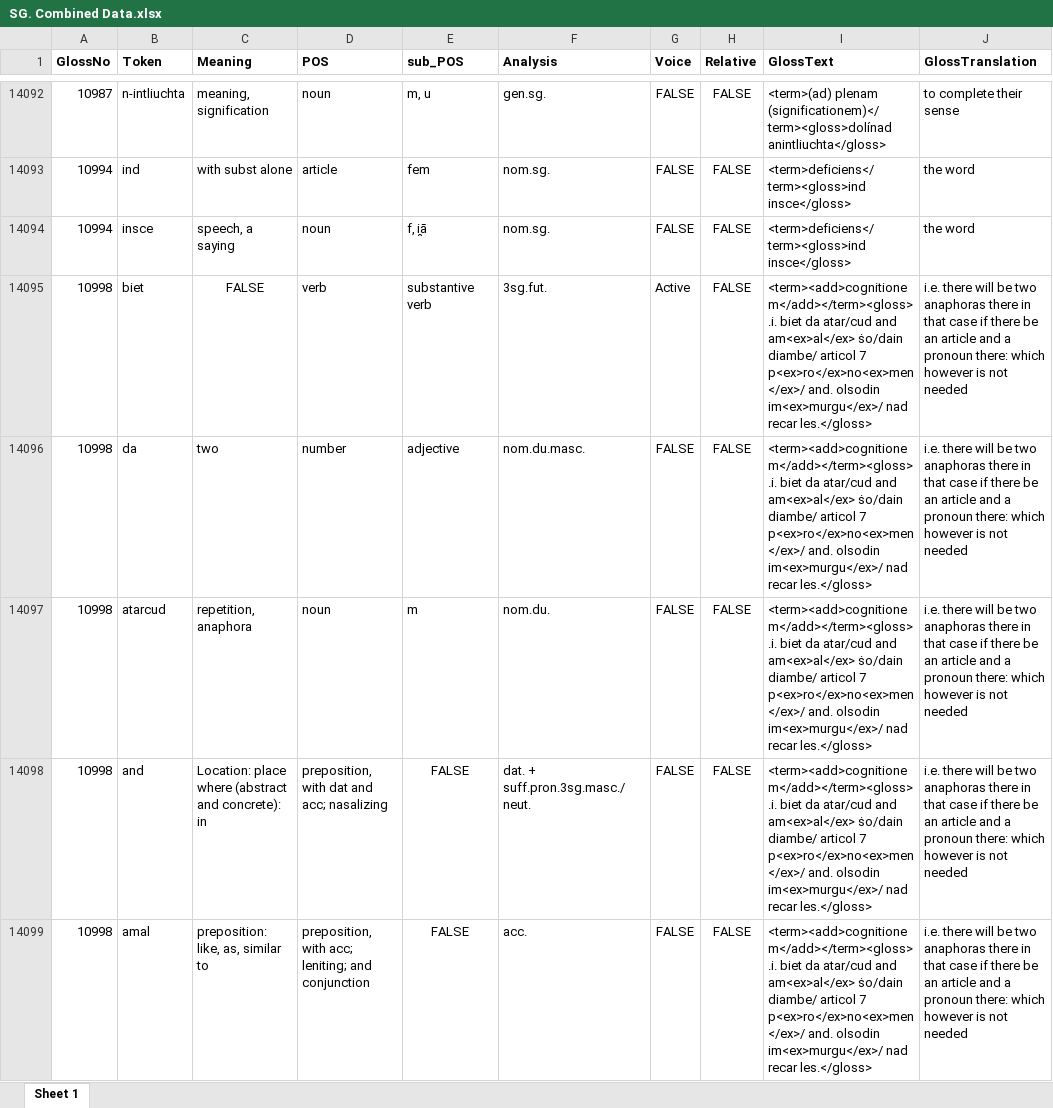
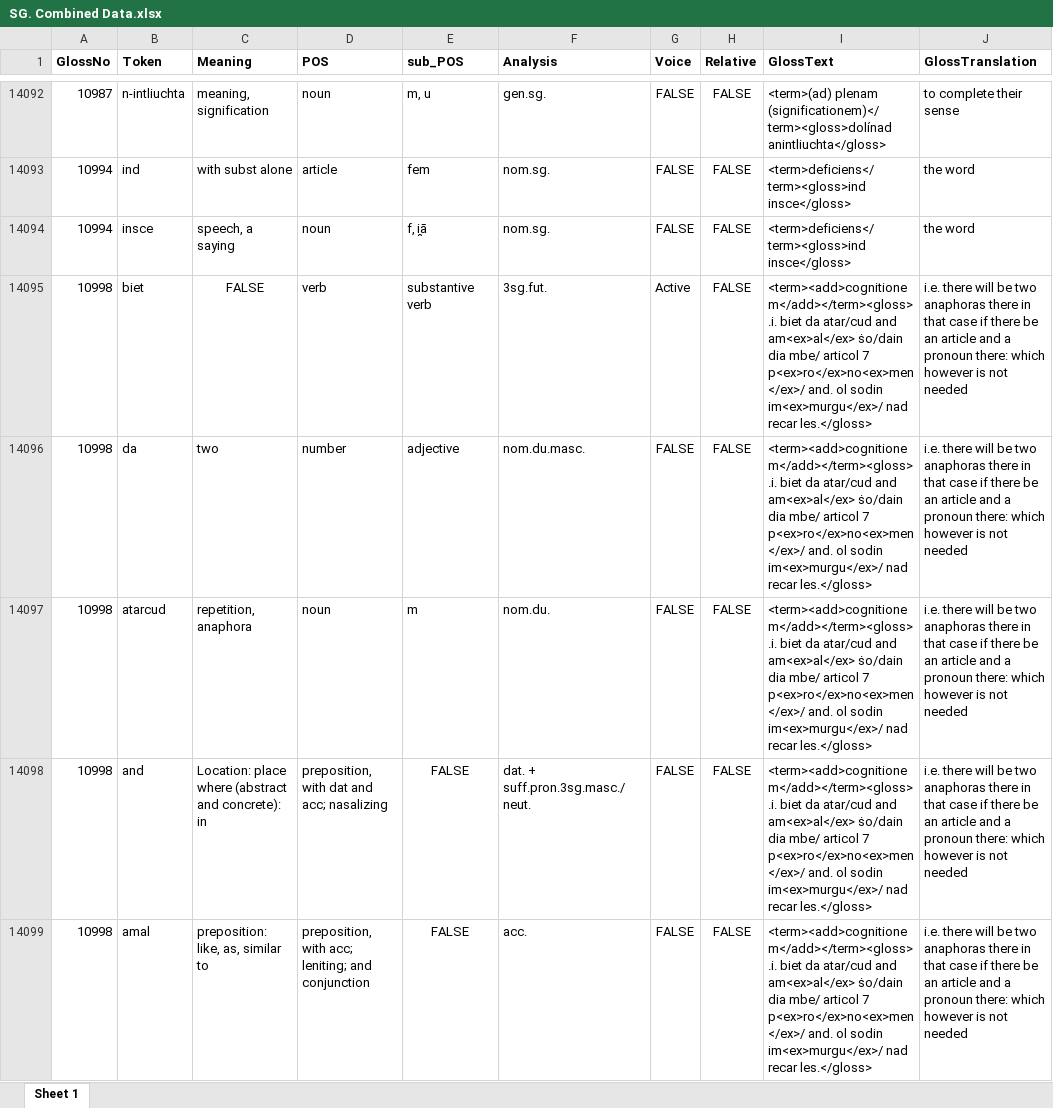
Before and after one commit to AdeDoyle/StGallGlossParser, an Excel workbook: SG. Combined Data.xlsx, sheet Sheet 1, drawn as a sheet; only a part is shown, gaps mark what is left out; values as stored, in another font and other column widths than the file's, no borders; the diff covers the shown part only; the diff names each change by its address in the sheet, - before the commit and + after, or states it on an @@ line.

```diff
--- a/SG. Combined Data.xlsx (sheet Sheet 1)
+++ b/SG. Combined Data.xlsx (sheet Sheet 1)
-I14095:I14099 (GlossText): …am<ex>al</ex> ṡo/dain diambe/ articol 7 p<ex>ro</ex>no<ex>men</ex>/ and. olsodin im<ex>murgu</ex>/ nad…
+I14095:I14099 (GlossText): …am<ex>al</ex> ṡo/dain dia mbe/ articol 7 p<ex>ro</ex>no<ex>men</ex>/ and. ol sodin im<ex>murgu</ex>/ nad…
```
Also changed, not shown: 50 edited cells elsewhere in this sheet, 4 other files.
